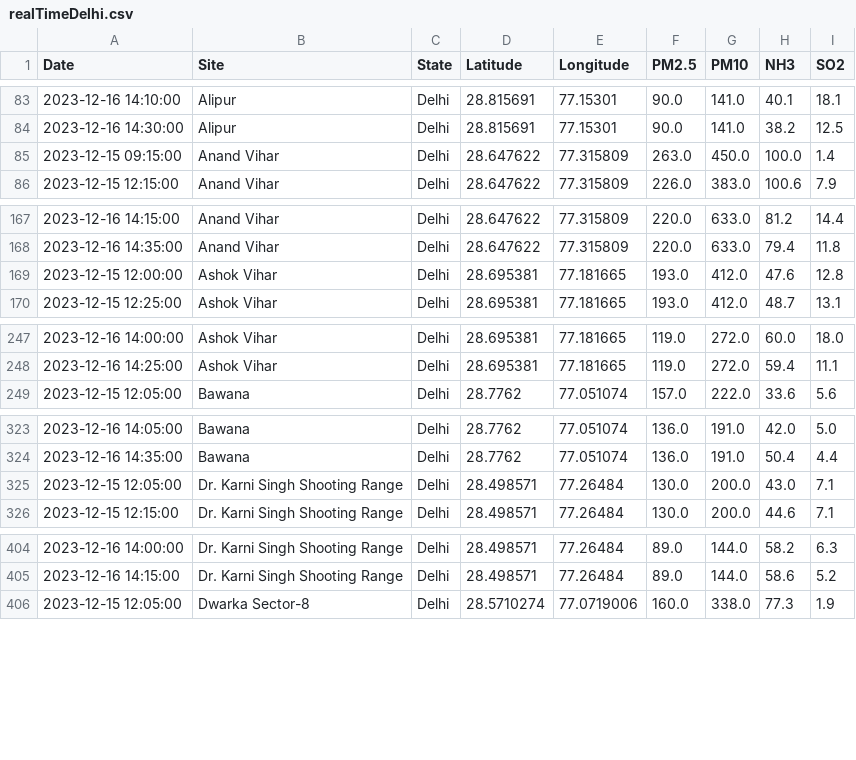
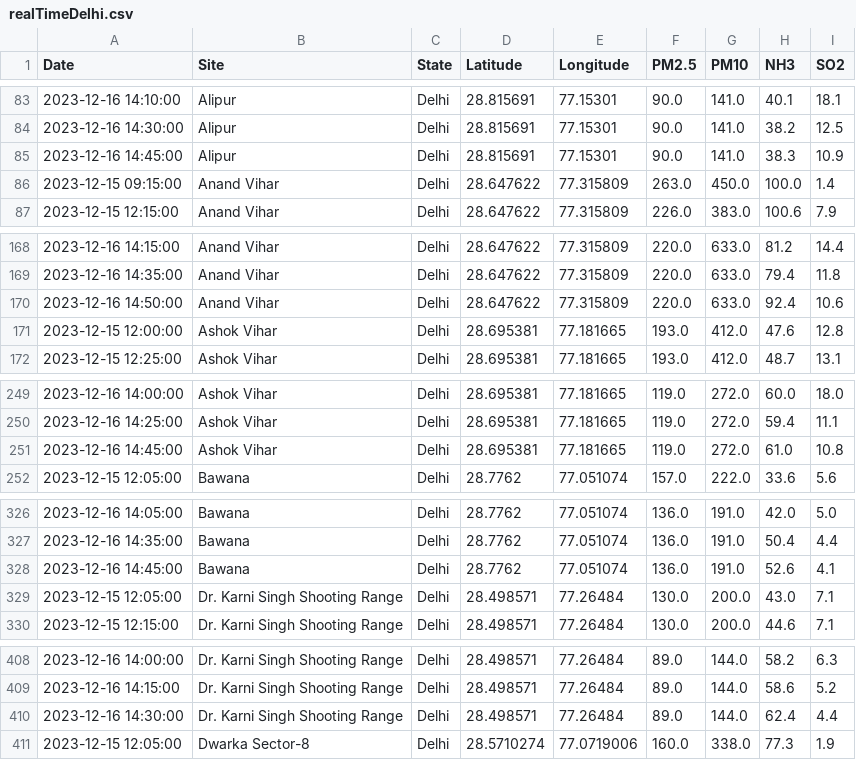
Before and after one commit to waitasecant/Air-Pollution-Dashboard, a CSV file: myApp/data/realTimeDelhi.csv, drawn as a sheet; only a part is shown, gaps mark what is left out; the diff covers the shown part only; the diff names each change by its address in the sheet, - before the commit and + after, or states it on an @@ line.

```diff
--- a/myApp/data/realTimeDelhi.csv
+++ b/myApp/data/realTimeDelhi.csv
+row 85: 2023-12-16 14:45:00 | Alipur | Delhi | 28.815691 | 77.15301 | 90.0 | 141.0 | 38.3 | 10.9
+row 170: 2023-12-16 14:50:00 | Anand Vihar | Delhi | 28.647622 | 77.315809 | 220.0 | 633.0 | 92.4 | 10.6
+row 251: 2023-12-16 14:45:00 | Ashok Vihar | Delhi | 28.695381 | 77.181665 | 119.0 | 272.0 | 61.0 | 10.8
+row 328: 2023-12-16 14:45:00 | Bawana | Delhi | 28.7762 | 77.051074 | 136.0 | 191.0 | 52.6 | 4.1
+row 410: 2023-12-16 14:30:00 | Dr. Karni Singh Shooting Range | Delhi | 28.498571 | 77.26484 | 89.0 | 144.0 | 62.4 | 4.4
```
Also changed, not shown: 17 added rows elsewhere in this file.
